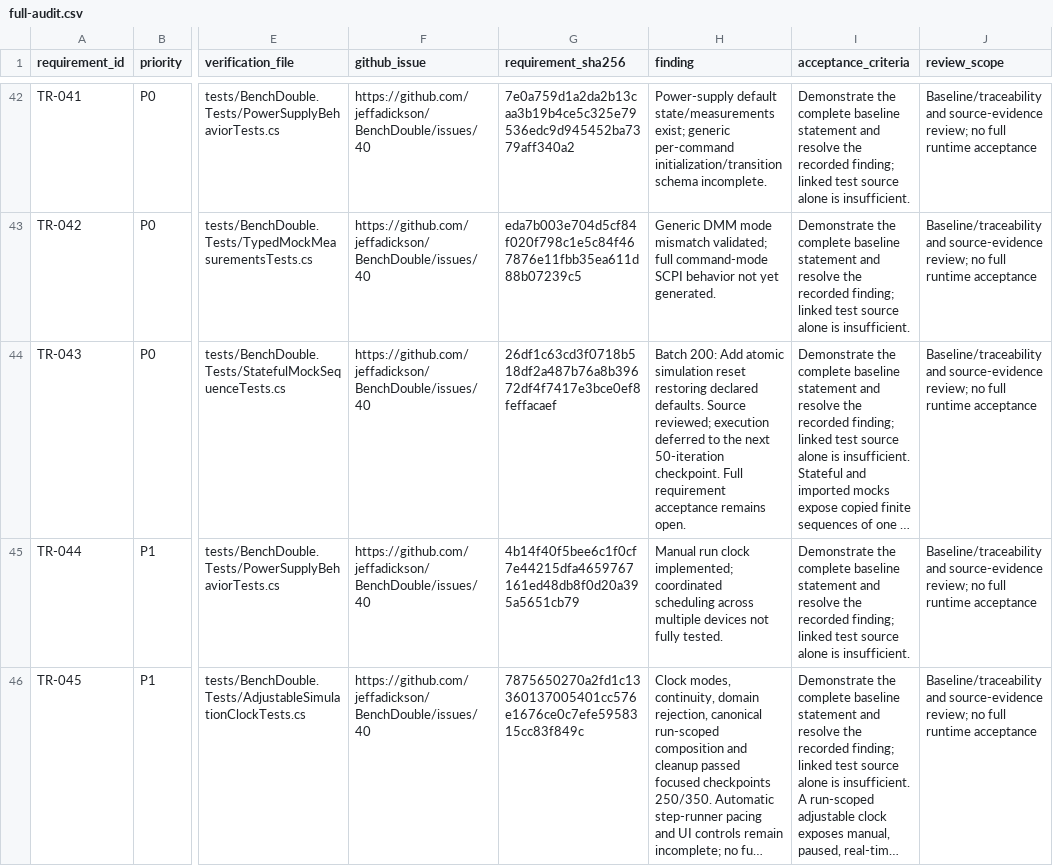
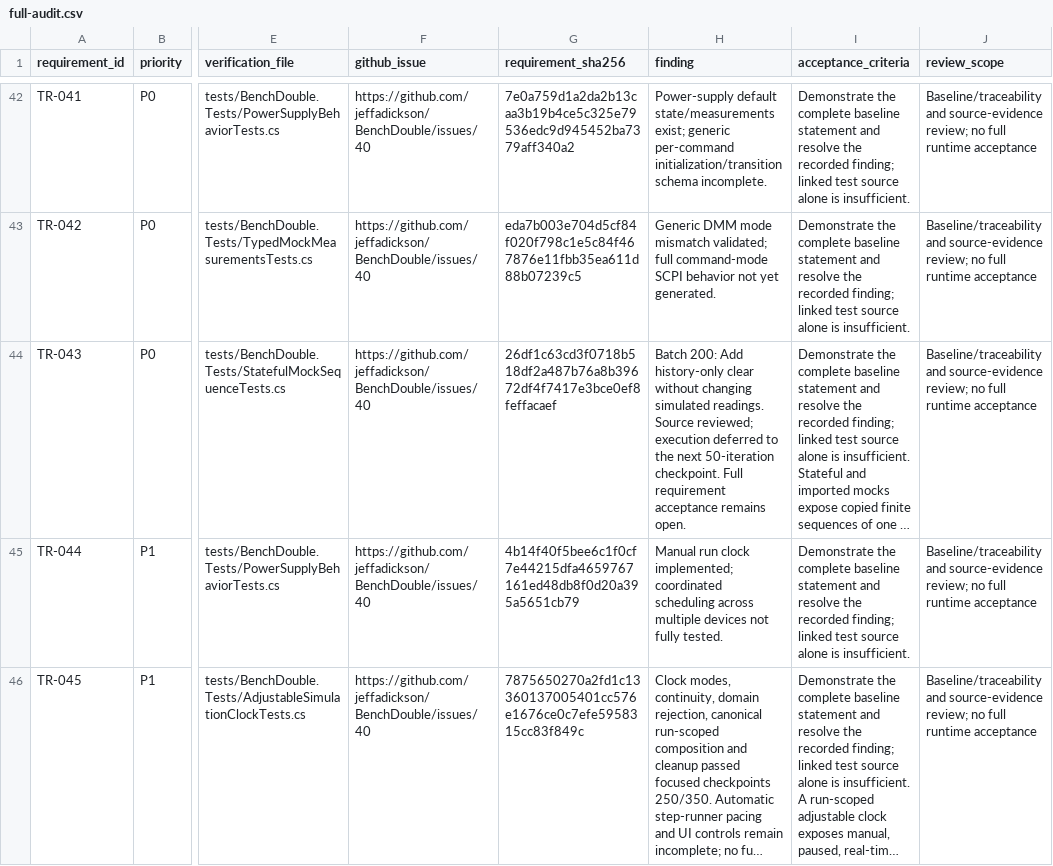
Before and after one commit to jeffadickson/BenchForge, a CSV file: requirements/full-audit.csv, drawn as a sheet; only a part is shown, gaps mark what is left out; long unchanged cells end in …; the diff names each change by its address in the sheet, - before the commit and + after, or states it on an @@ line.

```diff
--- a/requirements/full-audit.csv
+++ b/requirements/full-audit.csv
-H44 (finding): …200: Add atomic simulation reset restoring declared defaults. Source reviewed;…
+H44 (finding): …200: Add history-only clear without changing simulated readings. Source reviewed;…
```
Also changed, not shown: 3 other files.
